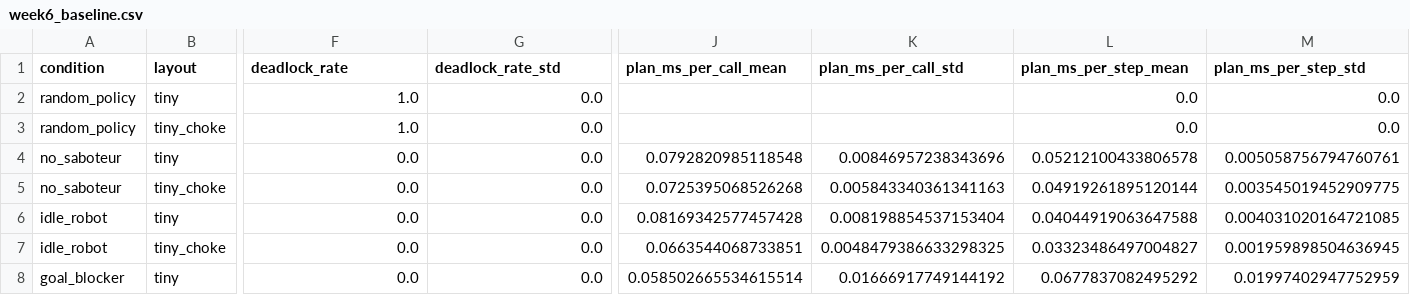
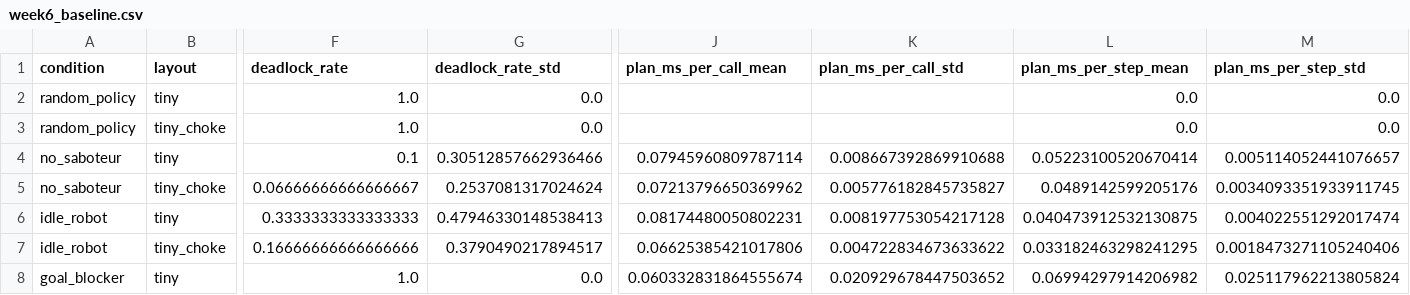
Before and after one commit to RohannnK/Rohan-Nathan-Yiming_COGS188, a CSV file: results/summary/week6_baseline.csv, drawn as a sheet; only a part is shown, gaps mark what is left out; the diff covers the shown part only; the diff names each change by its address in the sheet, - before the commit and + after, or states it on an @@ line.

Commit message:
Set deadlock L per layout from Week 6 data and update results
L = 26 (tiny) and 30 (tiny_choke): the rounded 95th percentile of the
longest no-delivery gap in no_saboteur episodes, chosen after seeing the
data. Results note adds a longest-gap column, rewords the acceptance
criterion to the main saboteur behaviours and documents shelf_hider as a
low-harm finding to re-test on the small map.

```diff
--- a/results/summary/week6_baseline.csv
+++ b/results/summary/week6_baseline.csv
-F4 (deadlock_rate): 0.0
+F4 (deadlock_rate): 0.1
-G4 (deadlock_rate_std): 0.0
+G4 (deadlock_rate_std): 0.30512857662936466
-J4 (plan_ms_per_call_mean): 0.0792820985118548
+J4 (plan_ms_per_call_mean): 0.07945960809787114
-K4 (plan_ms_per_call_std): 0.00846957238343696
+K4 (plan_ms_per_call_std): 0.008667392869910688
-L4 (plan_ms_per_step_mean): 0.05212100433806578
+L4 (plan_ms_per_step_mean): 0.05223100520670414
-M4 (plan_ms_per_step_std): 0.005058756794760761
+M4 (plan_ms_per_step_std): 0.005114052441076657
-F5 (deadlock_rate): 0.0
+F5 (deadlock_rate): 0.06666666666666667
-G5 (deadlock_rate_std): 0.0
+G5 (deadlock_rate_std): 0.2537081317024624
-J5 (plan_ms_per_call_mean): 0.0725395068526268
+J5 (plan_ms_per_call_mean): 0.07213796650369962
-K5 (plan_ms_per_call_std): 0.005843340361341163
+K5 (plan_ms_per_call_std): 0.005776182845735827
-L5 (plan_ms_per_step_mean): 0.04919261895120144
+L5 (plan_ms_per_step_mean): 0.0489142599205176
-M5 (plan_ms_per_step_std): 0.003545019452909775
+M5 (plan_ms_per_step_std): 0.0034093351933911745
-F6 (deadlock_rate): 0.0
+F6 (deadlock_rate): 0.3333333333333333
-G6 (deadlock_rate_std): 0.0
+G6 (deadlock_rate_std): 0.47946330148538413
-J6 (plan_ms_per_call_mean): 0.08169342577457428
+J6 (plan_ms_per_call_mean): 0.08174480050802231
-K6 (plan_ms_per_call_std): 0.008198854537153404
+K6 (plan_ms_per_call_std): 0.008197753054217128
-L6 (plan_ms_per_step_mean): 0.04044919063647588
+L6 (plan_ms_per_step_mean): 0.040473912532130875
-M6 (plan_ms_per_step_std): 0.004031020164721085
+M6 (plan_ms_per_step_std): 0.004022551292017474
-F7 (deadlock_rate): 0.0
+F7 (deadlock_rate): 0.16666666666666666
-G7 (deadlock_rate_std): 0.0
+G7 (deadlock_rate_std): 0.3790490217894517
-J7 (plan_ms_per_call_mean): 0.0663544068733851
+J7 (plan_ms_per_call_mean): 0.06625385421017806
-K7 (plan_ms_per_call_std): 0.0048479386633298325
+K7 (plan_ms_per_call_std): 0.004722834673633622
-L7 (plan_ms_per_step_mean): 0.03323486497004827
+L7 (plan_ms_per_step_mean): 0.033182463298241295
-M7 (plan_ms_per_step_std): 0.001959898504636945
+M7 (plan_ms_per_step_std): 0.0018473271105240406
-F8 (deadlock_rate): 0.0
+F8 (deadlock_rate): 1.0
-J8 (plan_ms_per_call_mean): 0.058502665534615514
+J8 (plan_ms_per_call_mean): 0.060332831864555674
-K8 (plan_ms_per_call_std): 0.01666917749144192
+K8 (plan_ms_per_call_std): 0.020929678447503652
-L8 (plan_ms_per_step_mean): 0.0677837082495292
+L8 (plan_ms_per_step_mean): 0.06994297914206982
-M8 (plan_ms_per_step_std): 0.01997402947752959
+M8 (plan_ms_per_step_std): 0.025117962213805824
```
Also changed, not shown: 40 edited cells elsewhere in this file, 3 other files.
